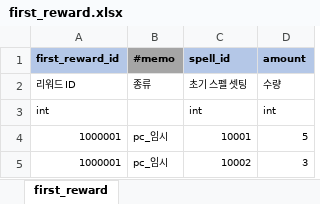
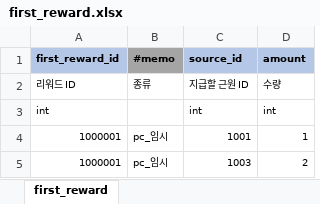
Before and after one commit to YerimYerim/Go.D.Taekwon, an Excel workbook: GameData/Excel/first_reward.xlsx, sheet first_reward, drawn as a sheet; values as stored, in another font and other column widths than the file's, no borders; the diff names each change by its address in the sheet, - before the commit and + after, or states it on an @@ line.

Commit message:
[woo] first_reward 테이블의 초기 지급 id spell -> source

```diff
--- a/GameData/Excel/first_reward.xlsx (sheet first_reward)
+++ b/GameData/Excel/first_reward.xlsx (sheet first_reward)
-C1: spell_id
+C1: source_id
-C2 (source_id): 초기 스펠 셋팅
+C2 (source_id): 지급할 근원 ID
-C4 (source_id): 10001
+C4 (source_id): 1001
-D4 (amount): 5
+D4 (amount): 1
-C5 (source_id): 10002
+C5 (source_id): 1003
-D5 (amount): 3
+D5 (amount): 2
```
Also changed, not shown: GameData/Excel/spell_source.xlsx, 2 other files.
